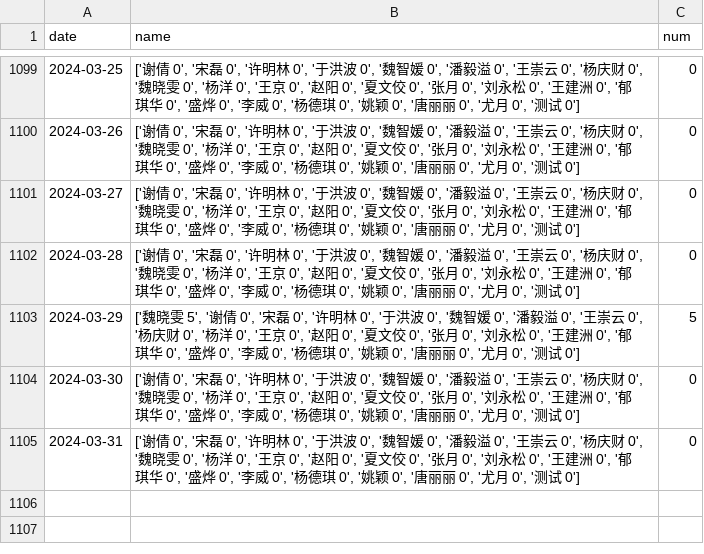
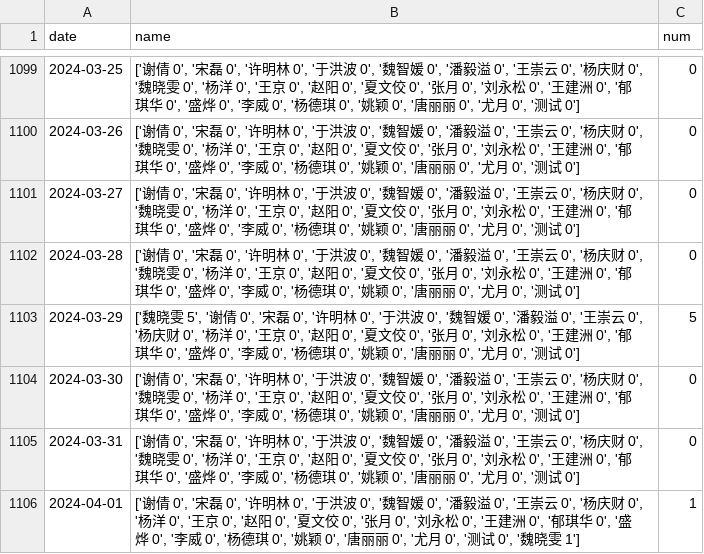
Before and after one commit to waltergas/xqyy, a CSV file: xq.csv, drawn as a sheet; only a part is shown, gaps mark what is left out; the diff names each change by its address in the sheet, - before the commit and + after, or states it on an @@ line.

```diff
--- a/xq.csv
+++ b/xq.csv
+row 1106: 2024-04-01 | ['谢倩 0', '宋磊 0', '许明林 0', '于洪波 0', '魏智媛 0', '潘毅溢 0', '王崇云 0', '杨庆财 0', '杨洋 0', '王京 0', '赵阳 0', '夏文佼 0', '张月 0', '刘永松 0', '王建洲 0', '郁琪华 0', '盛烨 0', '李威 0', '杨德琪 0', '姚颖 0', '唐丽丽 0', '尤月 0', '测试 0', '魏晓雯 1'] | 1
```
Also changed, not shown: 1 other file.
